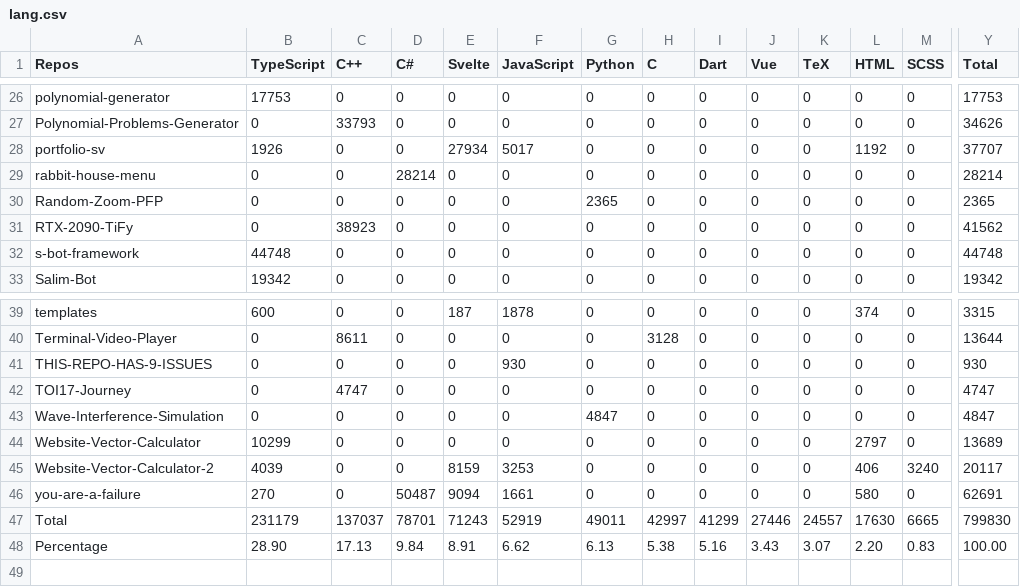
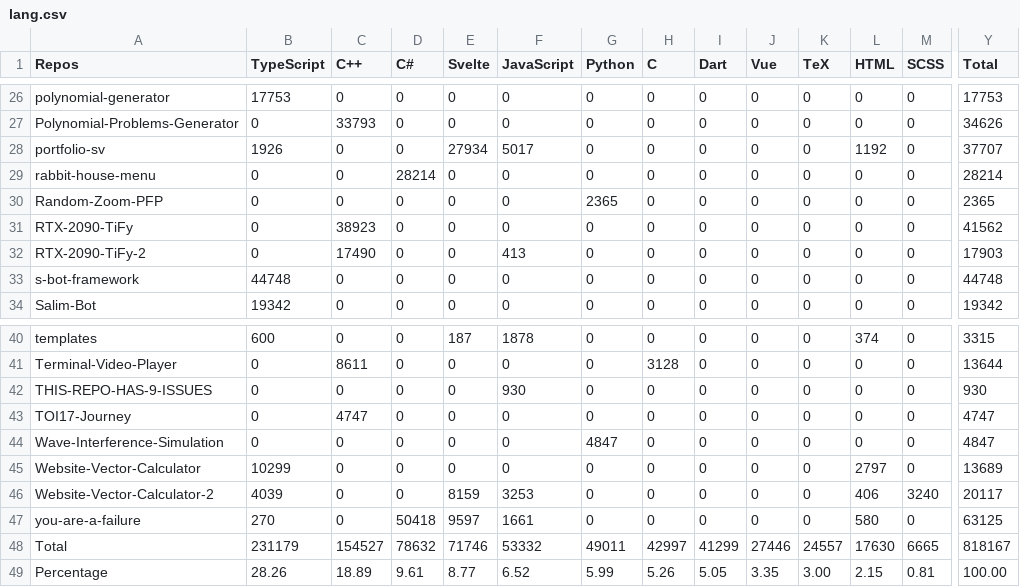
Before and after one commit to Leomotors/Auto-Language-Stats, a CSV file: example/lang.csv, drawn as a sheet; only a part is shown, gaps mark what is left out; addresses are those after the commit; rows hold the shown columns only; the diff covers the shown part only; the diff names each change by its address in the sheet, - before the commit and + after, or states it on an @@ line.

```diff
--- a/example/lang.csv
+++ b/example/lang.csv
+row 32: RTX-2090-TiFy-2 | 0 | 17490 | 0 | 0 | 413 | 0 | 0 | 0 | 0 | 0 | 0 | 0 | 17903
-D47 (C#): 50487
+D47 (C#): 50418
-E47 (Svelte): 9094
+E47 (Svelte): 9597
-Y47 (Total): 62691
+Y47 (Total): 63125
-C48 (C++): 137037
+C48 (C++): 154527
-D48 (C#): 78701
+D48 (C#): 78632
-E48 (Svelte): 71243
+E48 (Svelte): 71746
-F48 (JavaScript): 52919
+F48 (JavaScript): 53332
-Y48 (Total): 799830
+Y48 (Total): 818167
-B49 (TypeScript): 28.90
+B49 (TypeScript): 28.26
-C49 (C++): 17.13
+C49 (C++): 18.89
-D49 (C#): 9.84
+D49 (C#): 9.61
-E49 (Svelte): 8.91
+E49 (Svelte): 8.77
-F49 (JavaScript): 6.62
+F49 (JavaScript): 6.52
-G49 (Python): 6.13
+G49 (Python): 5.99
-H49 (C): 5.38
+H49 (C): 5.26
-I49 (Dart): 5.16
+I49 (Dart): 5.05
-J49 (Vue): 3.43
+J49 (Vue): 3.35
-K49 (TeX): 3.07
+K49 (TeX): 3.00
-L49 (HTML): 2.20
+L49 (HTML): 2.15
-M49 (SCSS): 0.83
+M49 (SCSS): 0.81
```
Also changed, not shown: 5 edited cells elsewhere in this file, 1 other file.
